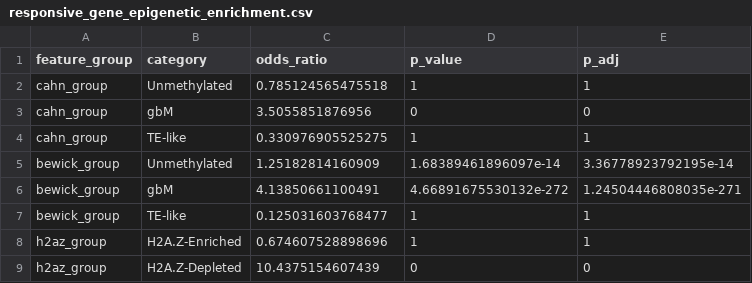
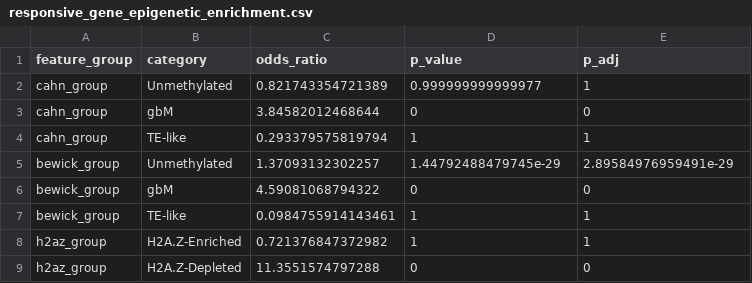
Before and after one commit to Classacre/22938292_Dissertation, a CSV file: gbm_noise_analysis/results/02_responsive_gene_analysis/responsive_gene_epigenetic_enrichment.csv, drawn as a sheet.

```diff
--- a/gbm_noise_analysis/results/02_responsive_gene_analysis/responsive_gene_epigenetic_enrichment.csv
+++ b/gbm_noise_analysis/results/02_responsive_gene_analysis/responsive_gene_epigenetic_enrichment.csv
@@ -1,9 +1,9 @@
 "feature_group","category","odds_ratio","p_value","p_adj"
-"cahn_group","Unmethylated",0.785124565475518,1,1
-"cahn_group","gbM",3.5055851876956,0,0
-"cahn_group","TE-like",0.330976905525275,1,1
-"bewick_group","Unmethylated",1.25182814160909,1.68389461896097e-14,3.36778923792195e-14
-"bewick_group","gbM",4.13850661100491,4.66891675530132e-272,1.24504446808035e-271
-"bewick_group","TE-like",0.125031603768477,1,1
-"h2az_group","H2A.Z-Enriched",0.674607528898696,1,1
-"h2az_group","H2A.Z-Depleted",10.4375154607439,0,0
+"cahn_group","Unmethylated",0.821743354721389,0.999999999999977,1
+"cahn_group","gbM",3.84582012468644,0,0
+"cahn_group","TE-like",0.293379575819794,1,1
+"bewick_group","Unmethylated",1.37093132302257,1.44792488479745e-29,2.89584976959491e-29
+"bewick_group","gbM",4.59081068794322,0,0
+"bewick_group","TE-like",0.0984755914143461,1,1
+"h2az_group","H2A.Z-Enriched",0.721376847372982,1,1
+"h2az_group","H2A.Z-Depleted",11.3551574797288,0,0
```
Also changed, not shown: 22 other files.
